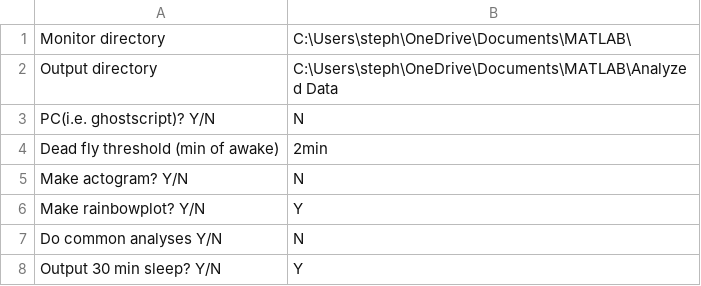
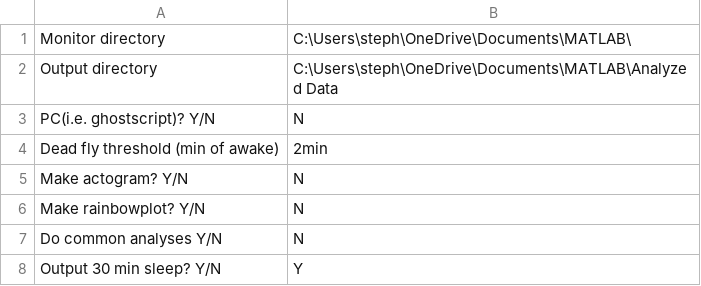
Before and after one commit to CrickmoreRoguljaLabs/SleepAnalysis, a CSV file: actogram2_settings.csv, drawn as a sheet.

```diff
--- a/actogram2_settings.csv
+++ b/actogram2_settings.csv
@@ -5,3 +5,3 @@ Dead fly threshold (min of awake),2min
 Make actogram? Y/N,N
-Make rainbowplot? Y/N,Y
+Make rainbowplot? Y/N,N
 Do common analyses Y/N,N
```
Also changed, not shown: 3 other files.
